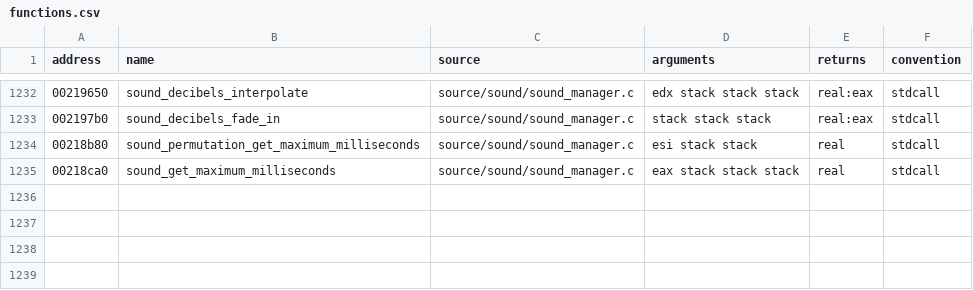
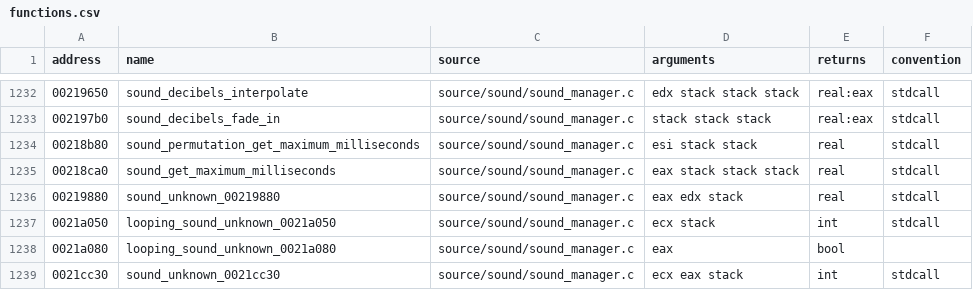
Before and after one commit to stevencol/halo-2-universal, a CSV file: symbols/functions.csv, drawn as a sheet; only a part is shown, gaps mark what is left out; the diff names each change by its address in the sheet, - before the commit and + after, or states it on an @@ line.

```diff
--- a/symbols/functions.csv
+++ b/symbols/functions.csv
+row 1236: 00219880 | sound_unknown_00219880 | source/sound/sound_manager.c | eax edx stack | real | stdcall
+row 1237: 0021a050 | looping_sound_unknown_0021a050 | source/sound/sound_manager.c | ecx stack | int | stdcall
+row 1238: 0021a080 | looping_sound_unknown_0021a080 | source/sound/sound_manager.c | eax | bool
+row 1239: 0021cc30 | sound_unknown_0021cc30 | source/sound/sound_manager.c | ecx eax stack | int | stdcall
```
Also changed, not shown: 6 other files.
